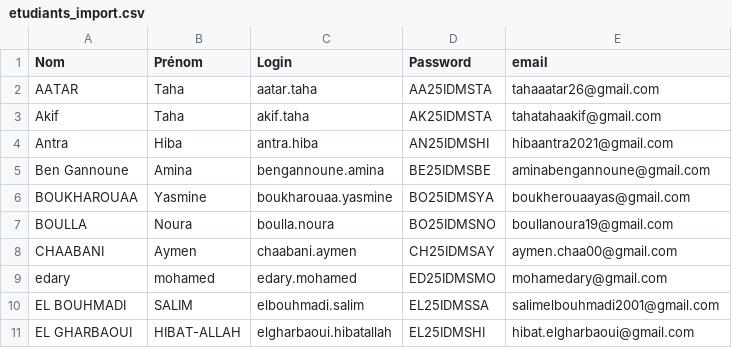
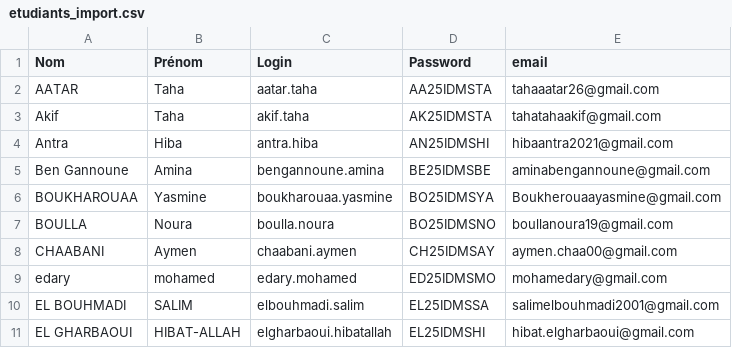
Before and after one commit to ENNAJI/ExamCADProtoENSAM, a CSV file: data/etudiants_import.csv, drawn as a sheet; only a part is shown.

Commit message:
Correction questions Vrai/Faux avec options + mise a jour emails etudiants

```diff
--- a/data/etudiants_import.csv
+++ b/data/etudiants_import.csv
@@ -5,3 +5,3 @@ Antra,Hiba,antra.hiba,AN25IDMSHI,hibaantra2021@gmail.com
 Ben Gannoune,Amina,bengannoune.amina,BE25IDMSBE,aminabengannoune@gmail.com
-BOUKHAROUAA,Yasmine,boukharouaa.yasmine,BO25IDMSYA,boukherouaayas@gmail.com
+BOUKHAROUAA,Yasmine,boukharouaa.yasmine,BO25IDMSYA,Boukherouaayasmine@gmail.com
 BOULLA,Noura,boulla.noura,BO25IDMSNO,boullanoura19@gmail.com
```
Also changed, not shown: 2 other files.
